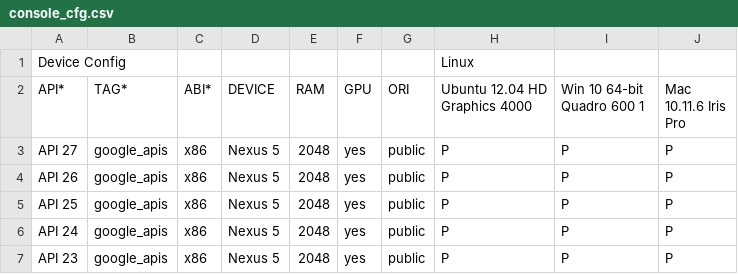
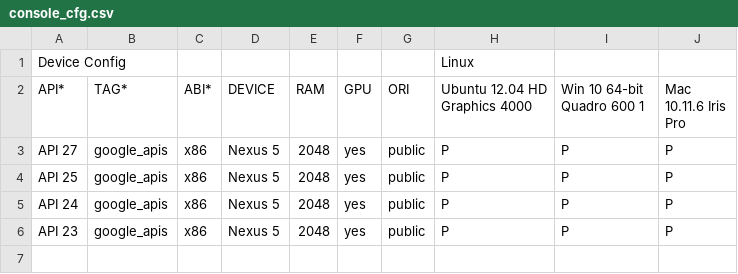
Before and after one commit to msft-mirror-aosp/platform.external.adt-infra, a CSV file: emu_test/config/console_cfg.csv, drawn as a sheet; the diff names each change by its address in the sheet, - before the commit and + after, or states it on an @@ line.

Commit message:
Disable console tests on API 26
When console tests running on AVD API 26, emulator crashes while
installing an apk. Disable API 26 for now until fix the issue.

Test: ran test locally
Change-Id: I8dabb3eb2d143906bfdf40aedf83f3a1227ccbf1

```diff
--- a/emu_test/config/console_cfg.csv
+++ b/emu_test/config/console_cfg.csv
-row 4: API 26 | google_apis | x86 | Nexus 5 | 2048 | yes | public | P | P | P
```
